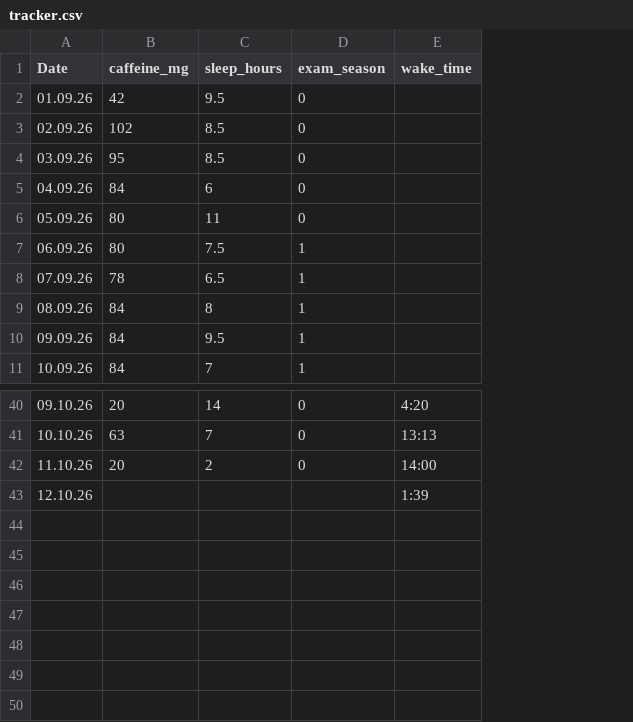
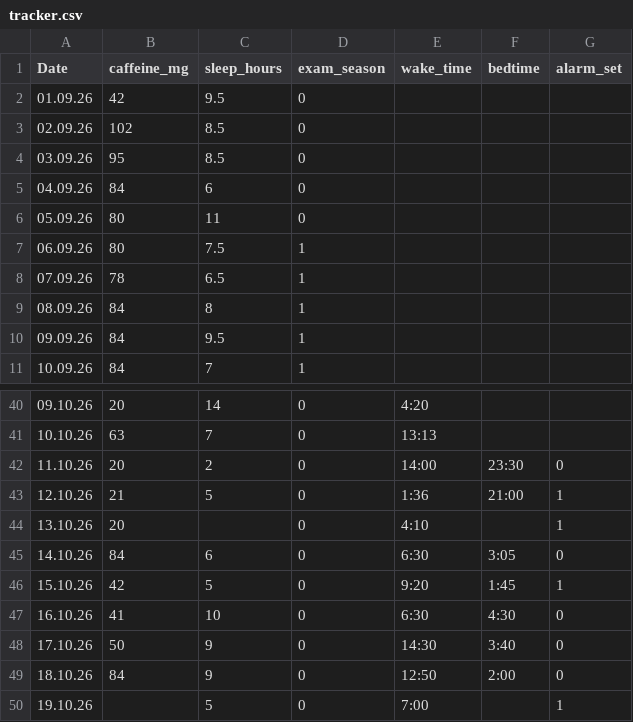
Before and after one commit to Rytham00/sleep-caffeine-tracker, a CSV file: tracker.csv, drawn as a sheet; only a part is shown, gaps mark what is left out; the diff names each change by its address in the sheet, - before the commit and + after, or states it on an @@ line.

Commit message:
Add files via upload

```diff
--- a/tracker.csv
+++ b/tracker.csv
+column F (bedtime), rows 42-43: 23:30 | 21:00
+column G (alarm_set), rows 42-43: 0 | 1
-B43 (caffeine_mg): (empty)
+B43 (caffeine_mg): 21
-C43 (sleep_hours): (empty)
+C43 (sleep_hours): 5
-D43 (exam_season): (empty)
+D43 (exam_season): 0
-E43 (wake_time): 1:39
+E43 (wake_time): 1:36
+row 44: 13.10.26 | 20 |  | 0 | 4:10 |  | 1
+row 45: 14.10.26 | 84 | 6 | 0 | 6:30 | 3:05 | 0
+row 46: 15.10.26 | 42 | 5 | 0 | 9:20 | 1:45 | 1
+row 47: 16.10.26 | 41 | 10 | 0 | 6:30 | 4:30 | 0
+row 48: 17.10.26 | 50 | 9 | 0 | 14:30 | 3:40 | 0
+row 49: 18.10.26 | 84 | 9 | 0 | 12:50 | 2:00 | 0
+row 50: 19.10.26 |  | 5 | 0 | 7:00 |  | 1
```
